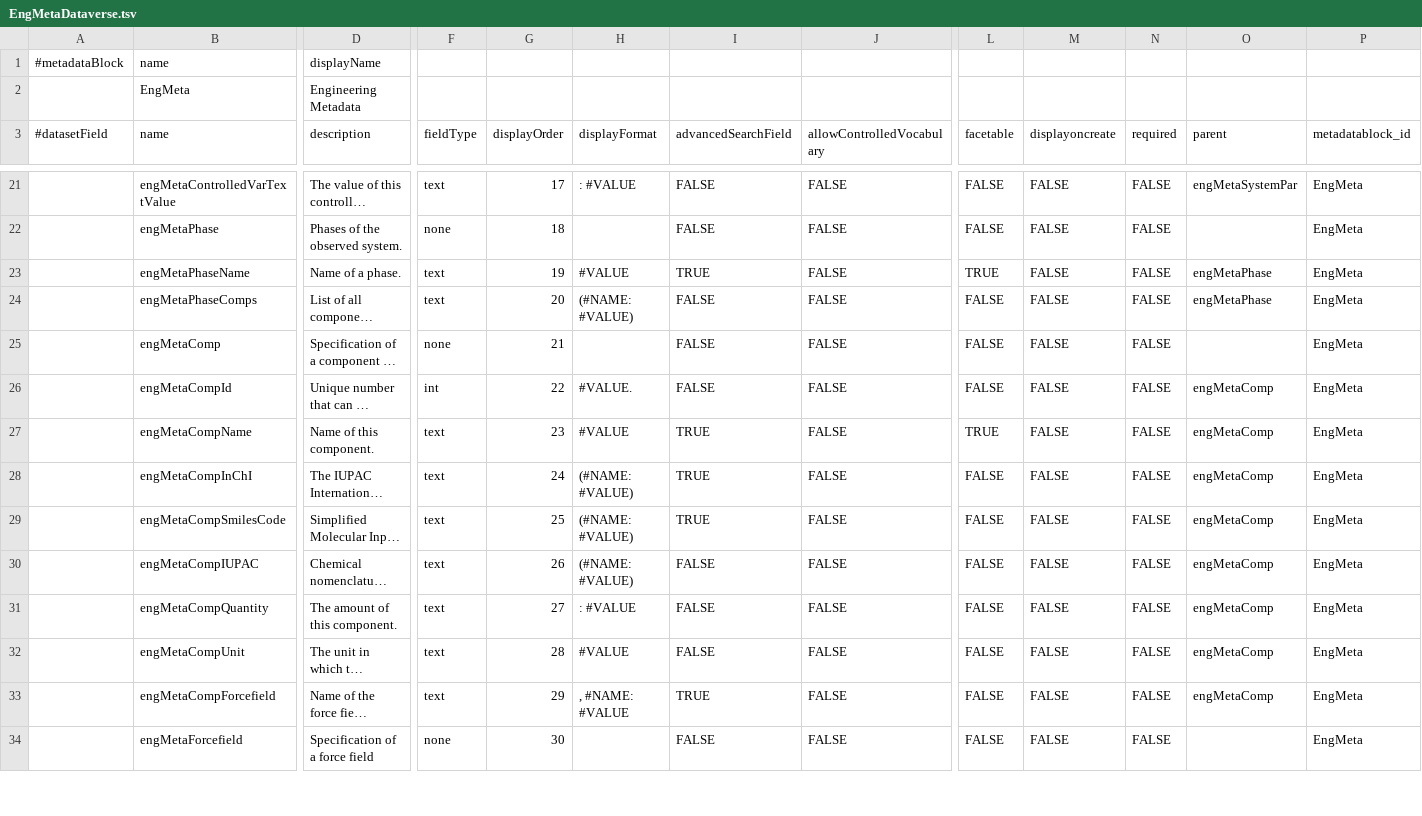
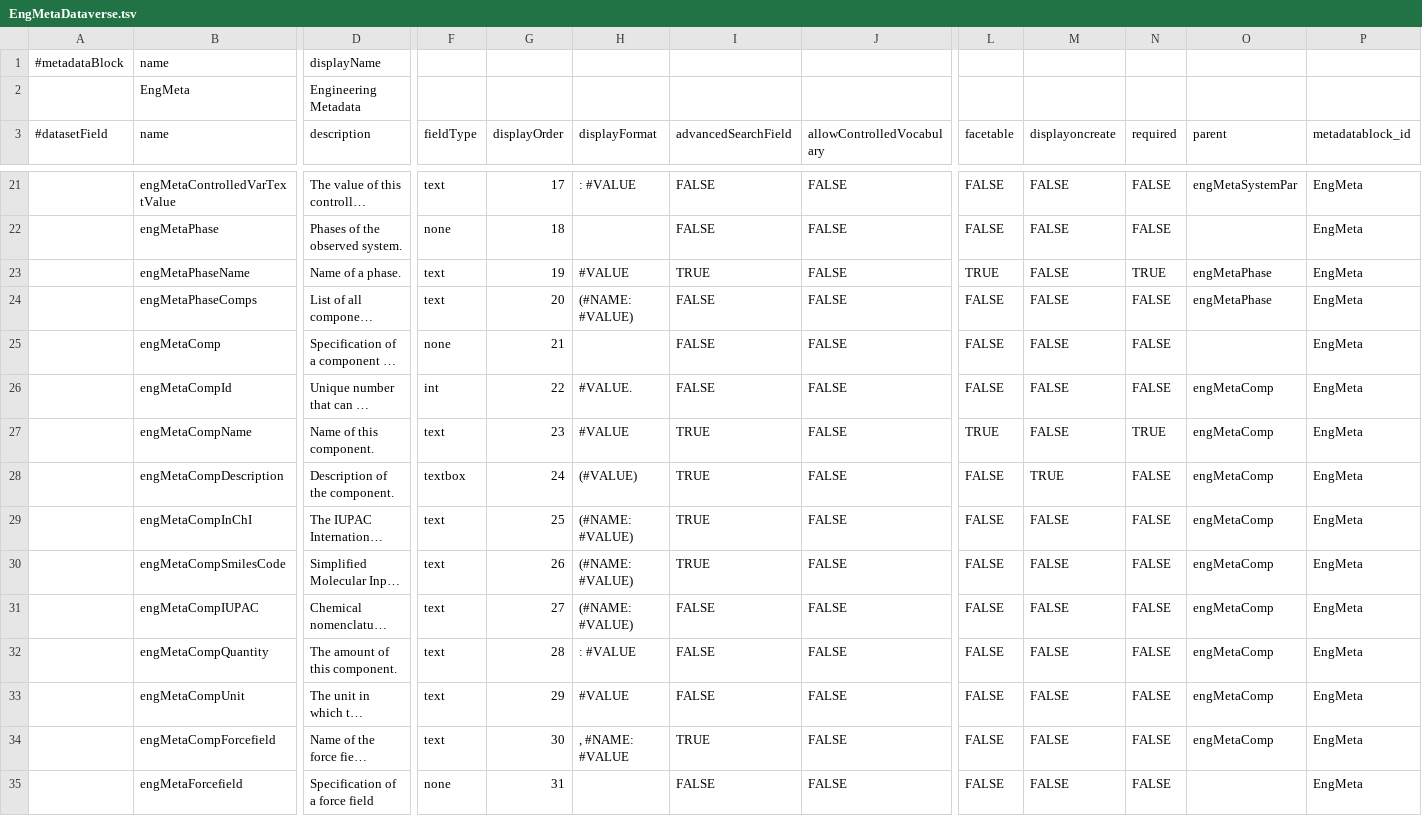
Before and after one commit to izus-fokus/darus-metadata-blocks, a TSV file: EngMetaDataverse.tsv, drawn as a sheet; only a part is shown, gaps mark what is left out; long unchanged cells end in …; addresses are those after the commit; rows hold the shown columns only; the diff covers the shown part only; the diff names each change by its address in the sheet, - before the commit and + after, or states it on an @@ line.

Commit message:
Added comp description and conditionally required fields

```diff
--- a/EngMetaDataverse.tsv
+++ b/EngMetaDataverse.tsv
-N23 (required): FALSE
+N23 (required): TRUE
-N27 (required): FALSE
+N27 (required): TRUE
+row 28:  | engMetaCompDescription | Description of the component. | textbox | 24 | (#VALUE) | TRUE | FALSE | FALSE | TRUE | FALSE | engMetaComp | EngMeta
-G29 (displayOrder): 24
+G29 (displayOrder): 25
-G30 (displayOrder): 25
+G30 (displayOrder): 26
-G31 (displayOrder): 26
+G31 (displayOrder): 27
-G32 (displayOrder): 27
+G32 (displayOrder): 28
-G33 (displayOrder): 28
+G33 (displayOrder): 29
-G34 (displayOrder): 29
+G34 (displayOrder): 30
-G35 (displayOrder): 30
+G35 (displayOrder): 31
```
Also changed, not shown: 50 edited cells elsewhere in this file.
